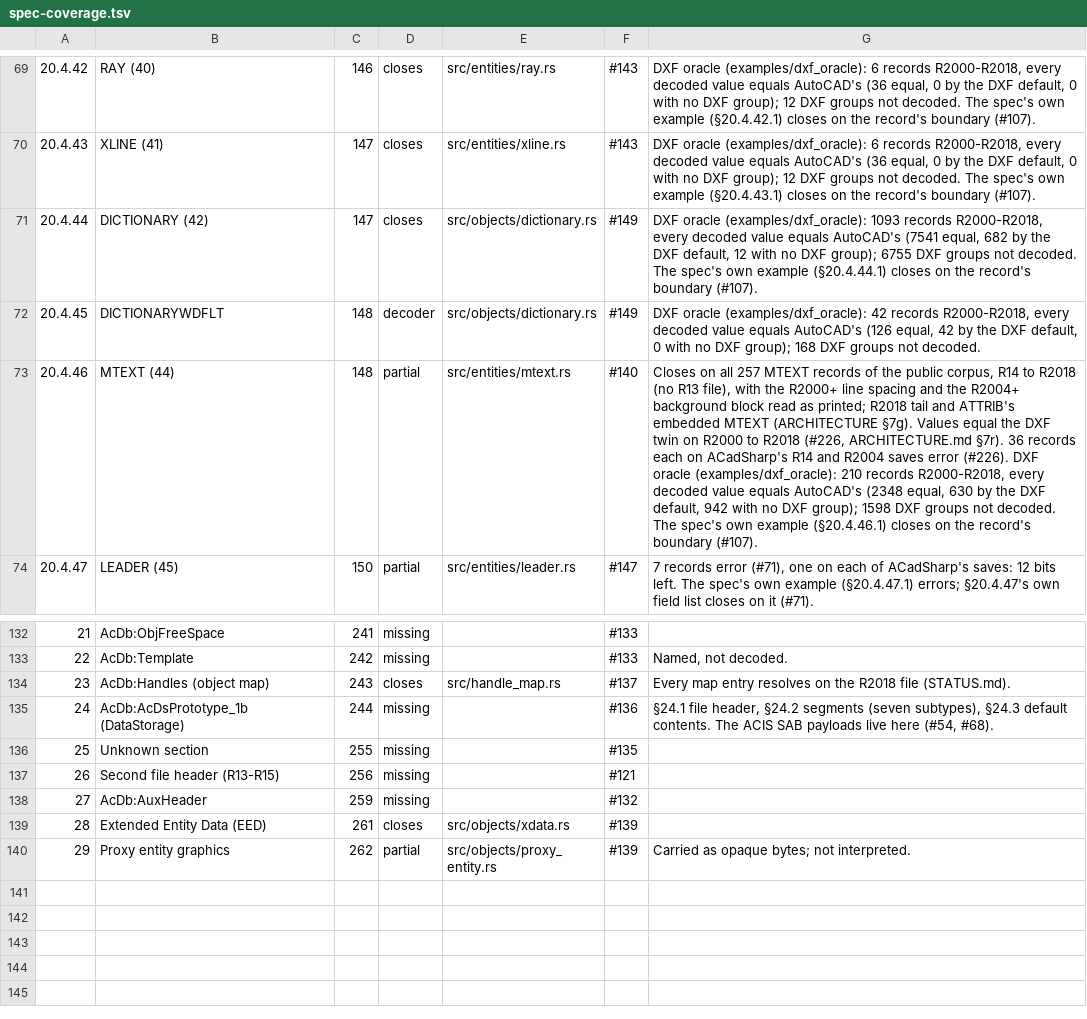
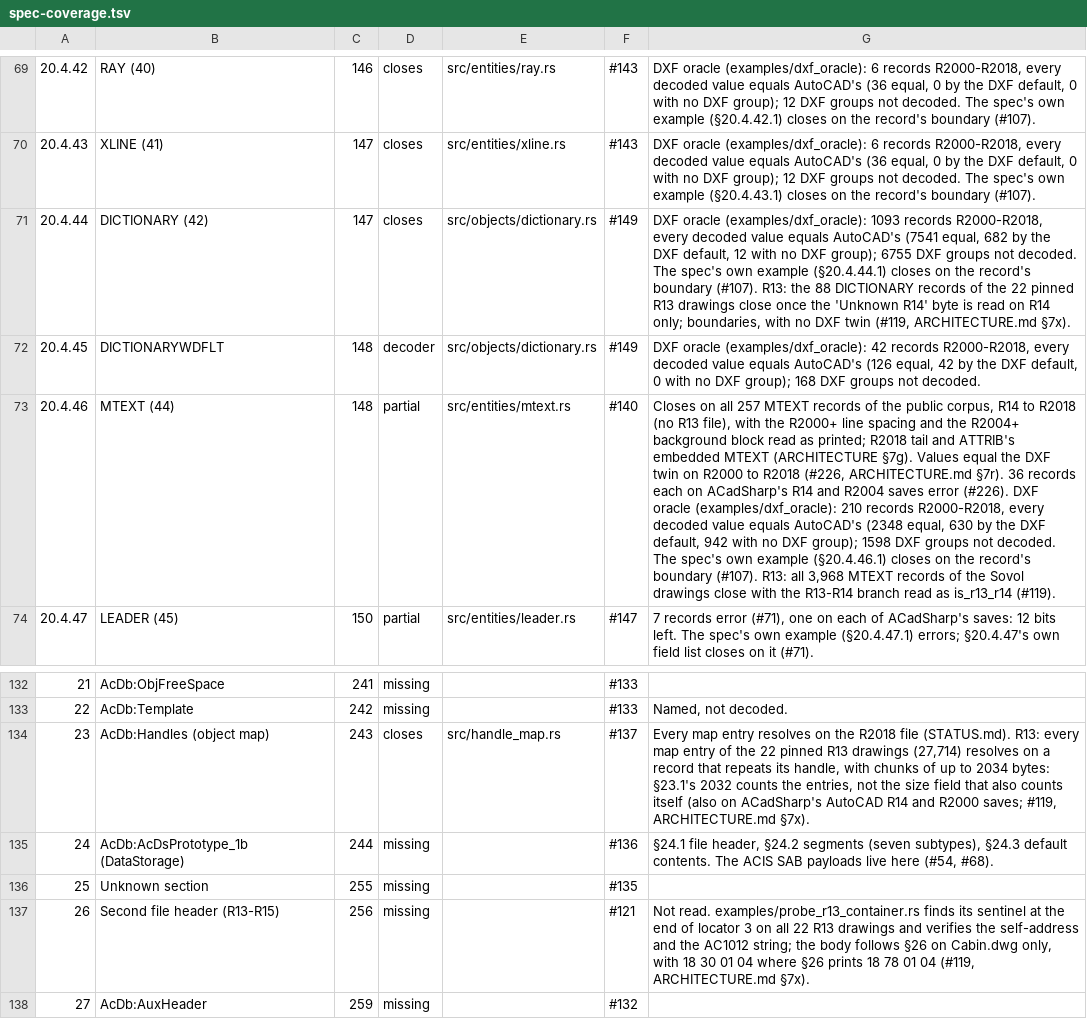
Before and after one commit to DrunkOnJava/dwg-rs, a TSV file: docs/data/spec-coverage.tsv, drawn as a sheet; only a part is shown, gaps mark what is left out; the shorter side is filled out with more unchanged rows; the diff covers the shown part only; the diff names each change by its address in the sheet, - before the commit and + after, or states it on an @@ line.

```diff
--- a/docs/data/spec-coverage.tsv
+++ b/docs/data/spec-coverage.tsv
-G71: …boundary (#107).
+G71: …boundary (#107). R13: the 88 DICTIONARY records of the 22 pinned R13 drawings close once the 'Unknown R14' byte is read on R14 only; boundaries, with no DXF twin (#119, ARCHITECTURE.md §7x).
-G73: …boundary (#107).
+G73: …boundary (#107). R13: all 3,968 MTEXT records of the Sovol drawings close with the R13-R14 branch read as is_r13_r14 (#119).
-G134: …file (STATUS.md).
+G134: …file (STATUS.md). R13: every map entry of the 22 pinned R13 drawings (27,714) resolves on a record that repeats its handle, with chunks of up to 2034 bytes: §23.1's 2032 counts the entries, not the size field that also counts itself (also on ACadSharp's AutoCAD R14 and R2000 saves; #119, ARCHITECTURE.md §7x).
-G137: (empty)
+G137: Not read. examples/probe_r13_container.rs finds its sentinel at the end of locator 3 on all 22 R13 drawings and verifies the self-address and the AC1012 string; the body follows §26 on Cabin.dwg only, with 18 30 01 04 where §26 prints 18 78 01 04 (#119, ARCHITECTURE.md §7x).
```
Also changed, not shown: 10 edited cells elsewhere in this file, 4 other files.
